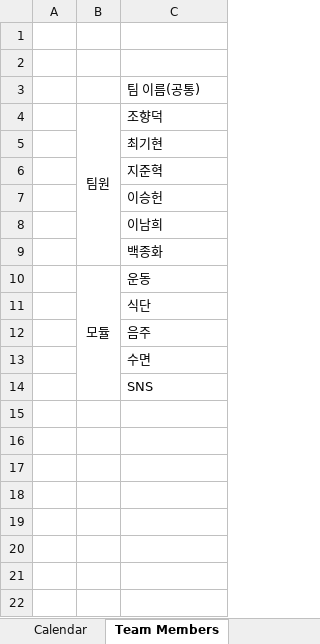
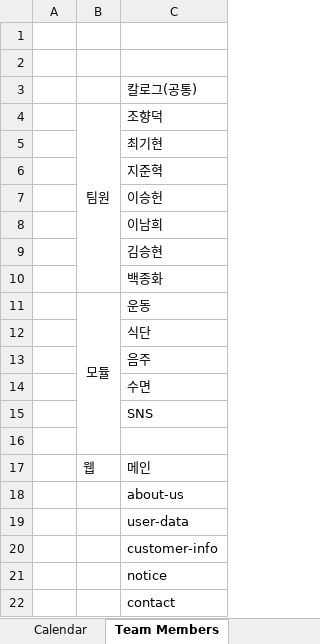
Before and after one commit to johnbaek85/Documents_Calog, an Excel workbook: Schedule/XLGantt_v2.1.0_healthy_life.xlsm, sheet Team Members, drawn as a sheet; values as stored, in another font and other column widths than the file's, no borders; the diff names each change by its address in the sheet, - before the commit and + after, or states it on an @@ line.

```diff
--- a/Schedule/XLGantt_v2.1.0_healthy_life.xlsm (sheet Team Members)
+++ b/Schedule/XLGantt_v2.1.0_healthy_life.xlsm (sheet Team Members)
-C3: 팀 이름(공통)
+C3: 칼로그(공통)
+row 9:  |  | 김승현
+row 16: (empty)
+row 17:  | 웹 | 메인
+row 18:  |  | about-us
+row 19:  |  | user-data
+row 20:  |  | customer-info
+row 21:  |  | notice
+row 22:  |  | contact
```
Also changed, not shown: sheet Schedule, sheet AnalysisReport, sheet Progress, formulas that keep their value, hidden cells, charts or pictures.
